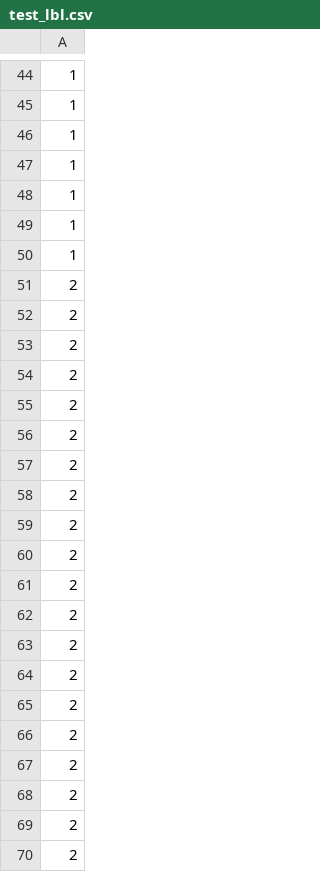
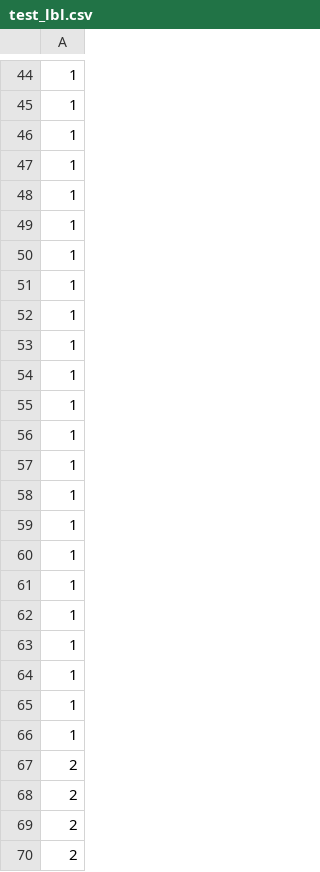
Before and after one commit to Golden-Irises/Neuromorphic-System, a CSV file: SRC/ARCHIVE/test_lbl.csv, drawn as a sheet; only a part is shown, gaps mark what is left out; the shorter side is filled out with more unchanged rows; the diff covers the shown part only.

```diff
--- a/SRC/ARCHIVE/test_lbl.csv
+++ b/SRC/ARCHIVE/test_lbl.csv
@@ -50 +50,21 @@
 1
+1
+1
+1
+1
+1
+1
+1
+1
+1
+1
+1
+1
+1
+1
+1
+1
+2
+2
+2
+2
```
Also changed, not shown: 60 added rows elsewhere in this file, SRC/ARCHIVE/test_data.csv, SRC/ARCHIVE/train_data.csv.
